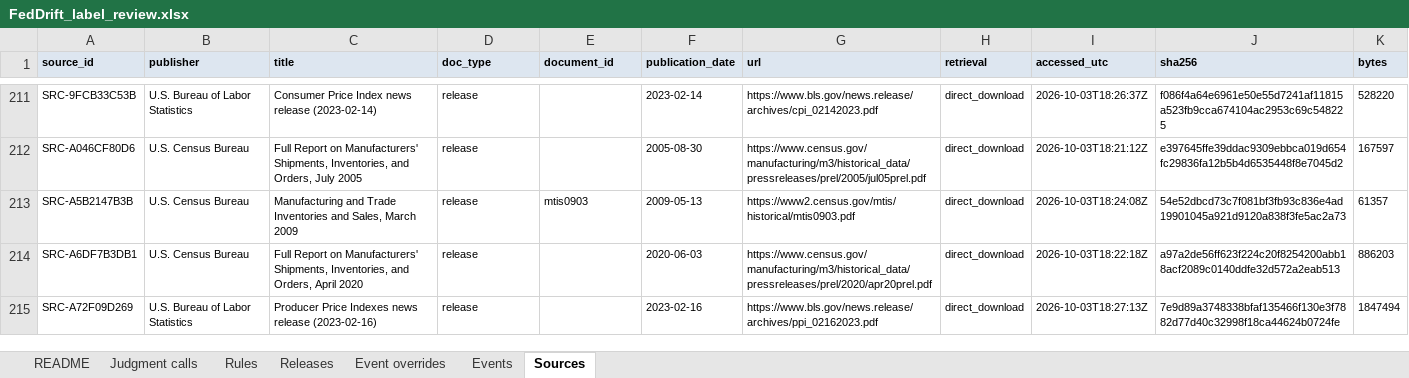
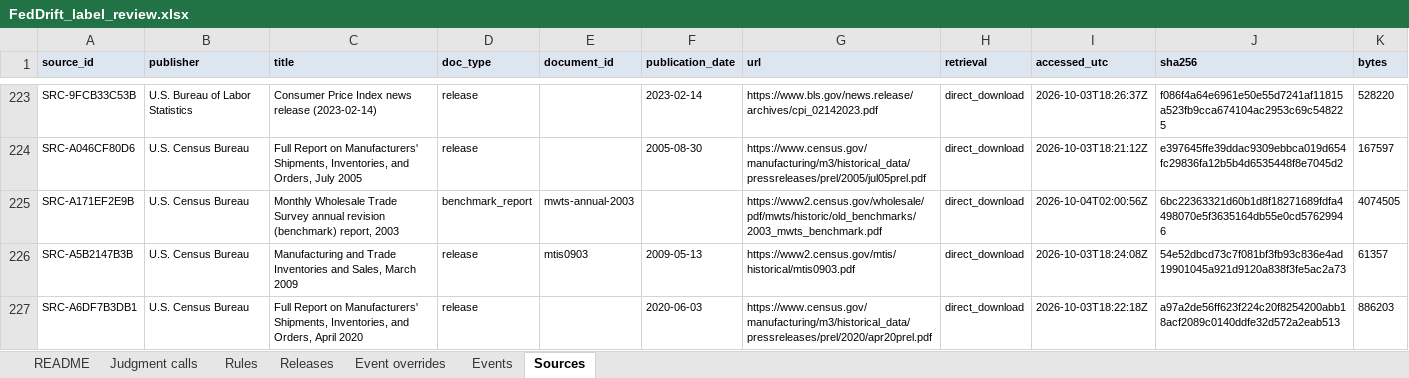
Before and after one commit to TosinClement/feddrift, an Excel workbook: labels/review/FedDrift_label_review.xlsx, sheet Sources, drawn as a sheet; only a part is shown, gaps mark what is left out; the shorter side is filled out with more unchanged rows; values as stored, in another font and other column widths than the file's, no borders; the diff covers the shown part only; the diff names each change by its address in the sheet, - before the commit and + after, or states it on an @@ line.

```diff
--- a/labels/review/FedDrift_label_review.xlsx (sheet Sources)
+++ b/labels/review/FedDrift_label_review.xlsx (sheet Sources)
+row 225: SRC-A171EF2E9B | U.S. Census Bureau | Monthly Wholesale Trade Survey annual revision (benchmark) report, 2003 | benchmark_report | mwts-annual-2003 |  | https://www2.census.gov/wholesale/pdf/mwts/historic/old_benchmarks/2003_mwts_benchmark.pdf | direct_download | 2026-10-04T02:00:56Z | 6bc22363321d60b1d8f18271689fdfa4498070e5f3635164db55e0cd57629946 | 4074505
```
Also changed, not shown: 16 added rows elsewhere in this sheet, sheet Releases, 7 other files.
